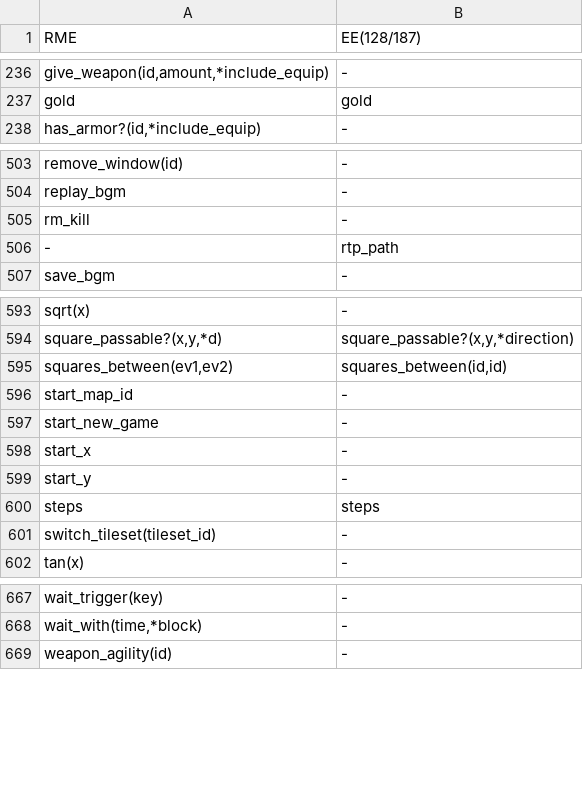
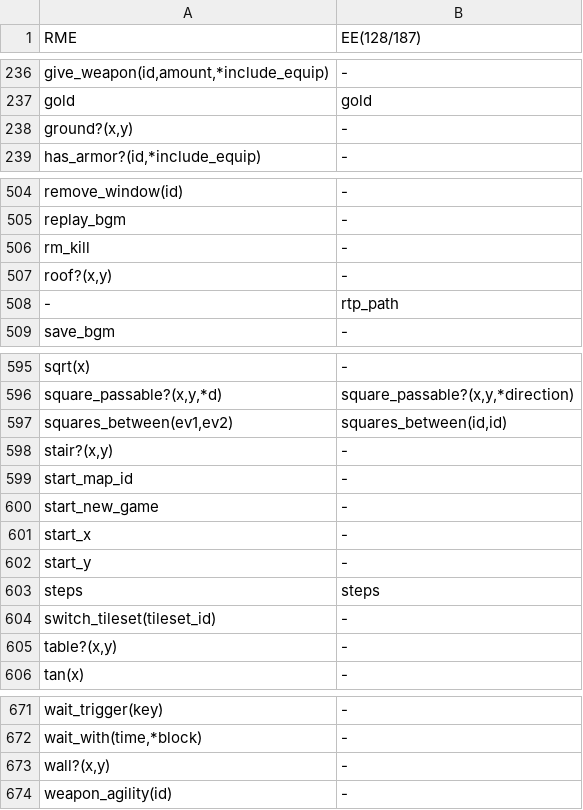
Before and after one commit to RMEx/RME, a TSV file: ee4_report.tsv, drawn as a sheet; only a part is shown, gaps mark what is left out.

```diff
--- a/ee4_report.tsv
+++ b/ee4_report.tsv
@@ -237,2 +237,3 @@ give_weapon(id,amount,*include_equip)	-
 gold	gold
+ground?(x,y)	-
 has_armor?(id,*include_equip)	-
@@ -505,2 +506,3 @@ replay_bgm	-
 rm_kill	-
+roof?(x,y)	-
 -	rtp_path
@@ -595,2 +597,3 @@ square_passable?(x,y,*d)	square_passable?(x,y,*direction)
 squares_between(ev1,ev2)	squares_between(id,id)
+stair?(x,y)	-
 start_map_id	-
@@ -601,2 +604,3 @@ steps	steps
 switch_tileset(tileset_id)	-
+table?(x,y)	-
 tan(x)	-
@@ -668,2 +672,3 @@ wait_trigger(key)	-
 wait_with(time,*block)	-
+wall?(x,y)	-
 weapon_agility(id)	-
```
Also changed, not shown: 11 other files.
